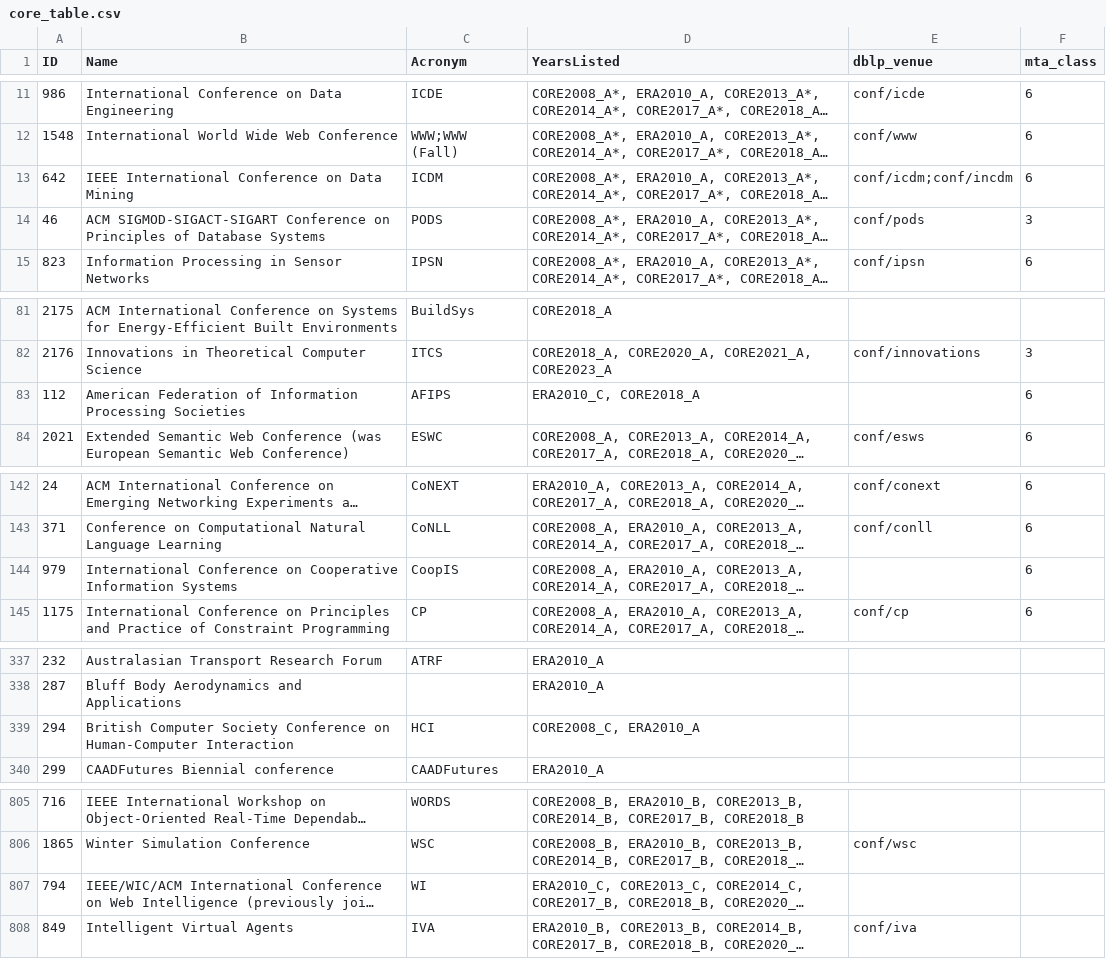
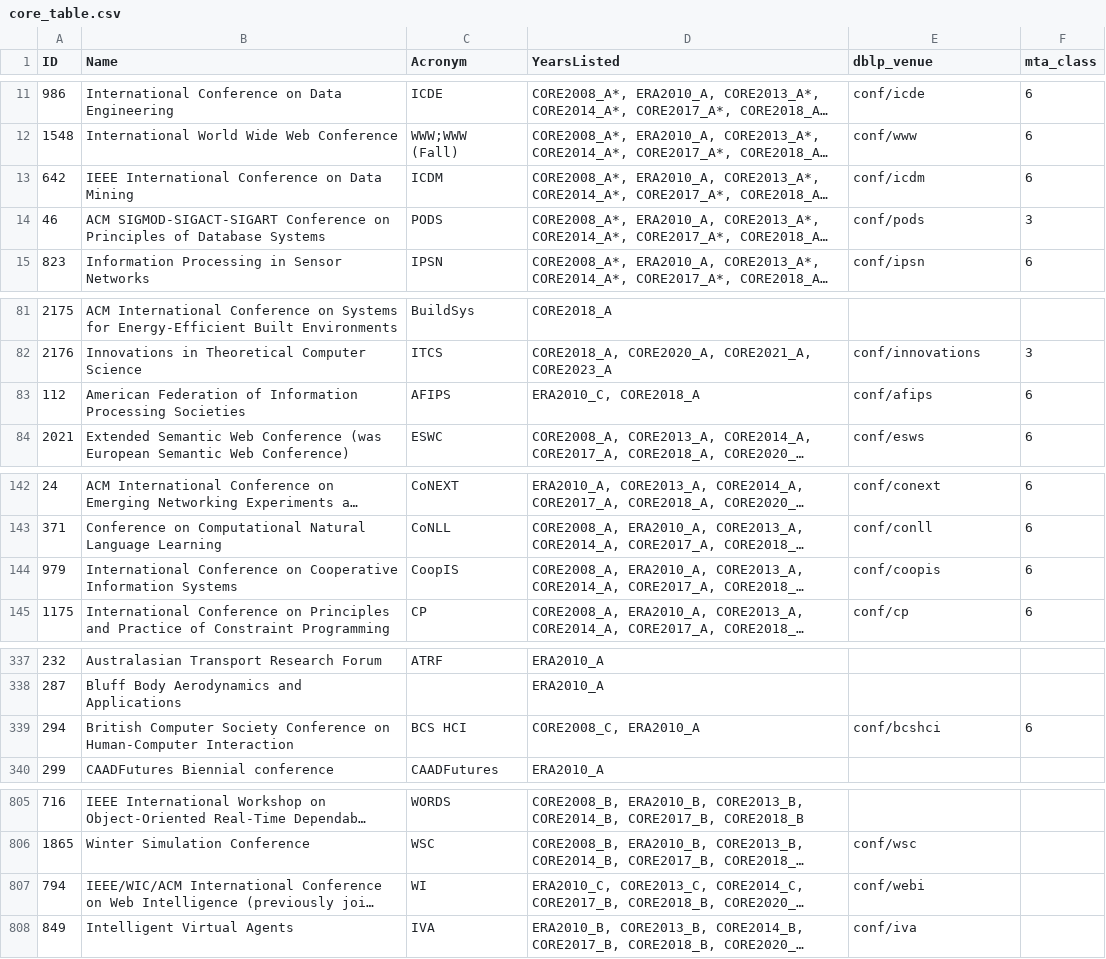
Before and after one commit to jtapolcai/corePaperList, a CSV file: inputs/core_table.csv, drawn as a sheet; only a part is shown, gaps mark what is left out; long unchanged cells end in …; the diff covers the shown part only; the diff names each change by its address in the sheet, - before the commit and + after, or states it on an @@ line.

```diff
--- a/inputs/core_table.csv
+++ b/inputs/core_table.csv
-E13 (dblp_venue): conf/icdm;conf/incdm
+E13 (dblp_venue): conf/icdm
-E83 (dblp_venue): (empty)
+E83 (dblp_venue): conf/afips
-E144 (dblp_venue): (empty)
+E144 (dblp_venue): conf/coopis
-C339 (Acronym): HCI
+C339 (Acronym): BCS HCI
-E339 (dblp_venue): (empty)
+E339 (dblp_venue): conf/bcshci
-F339 (mta_class): (empty)
+F339 (mta_class): 6
-E807 (dblp_venue): (empty)
+E807 (dblp_venue): conf/webi
```
Also changed, not shown: 1 edited cell elsewhere in this file, authors_data.csv, doc/figures/already_abroad_coreA_by_year.csv, 24 other files.
